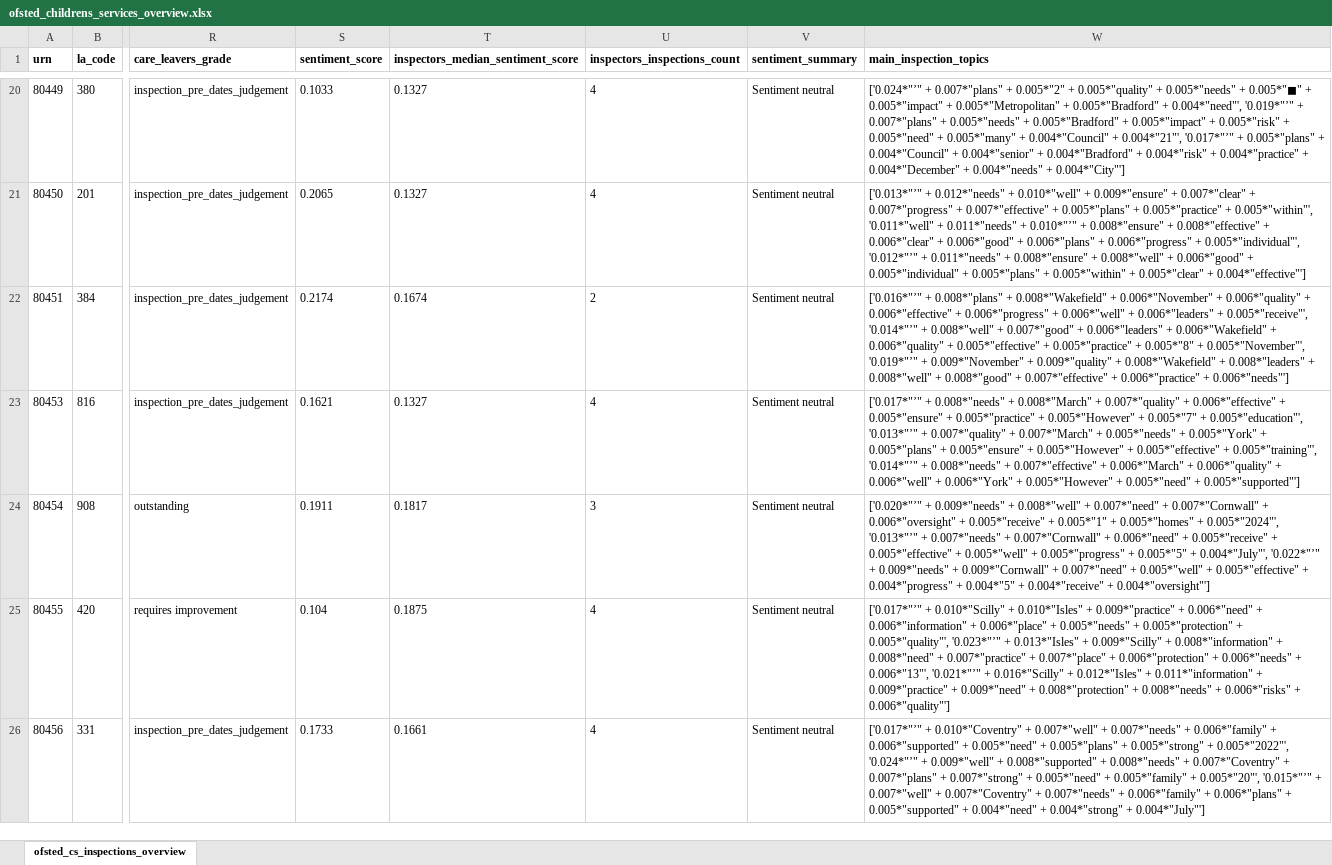
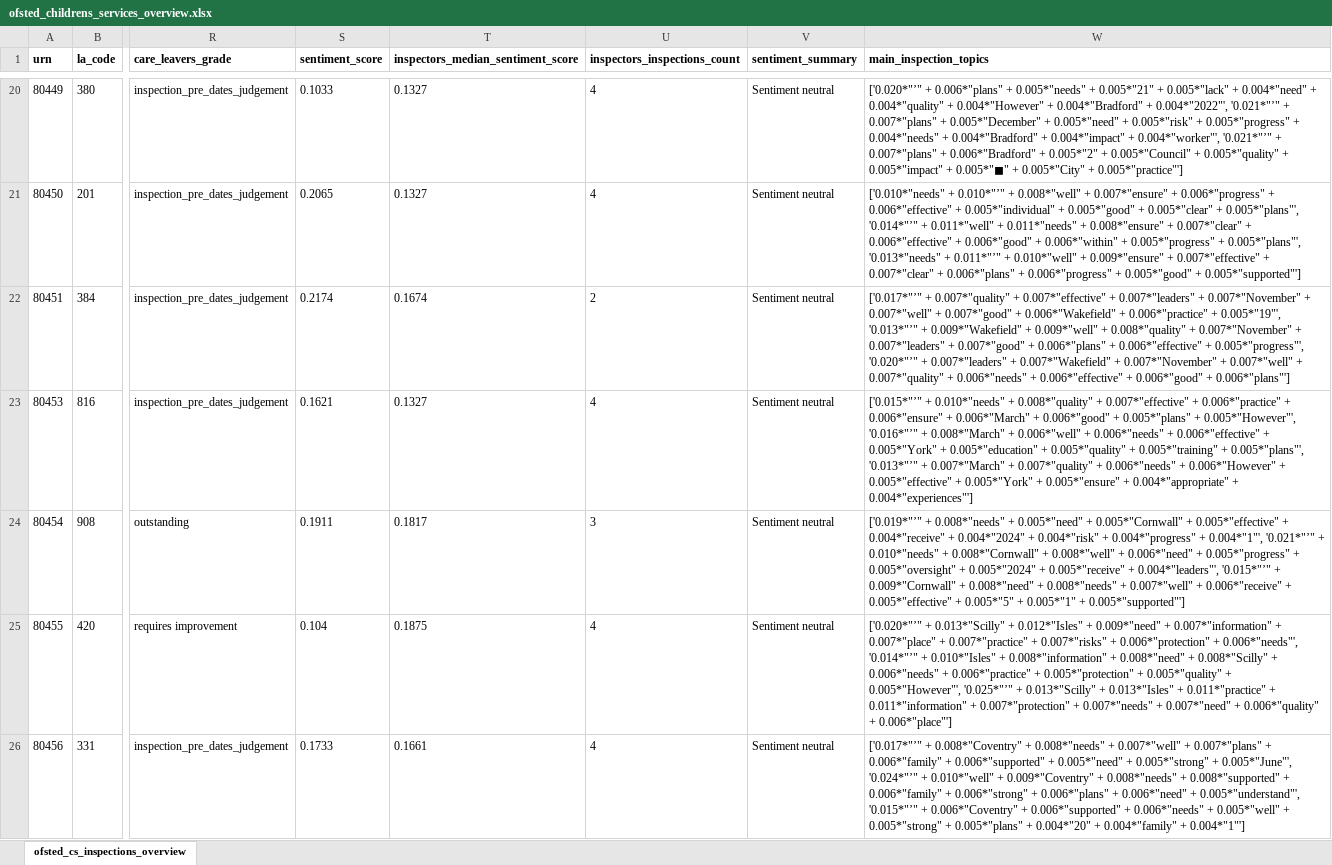
Before and after one commit to data-to-insight/ofsted-ilacs-scrape-tool, an Excel workbook: ofsted_childrens_services_overview.xlsx, sheet ofsted_cs_inspections_overview, drawn as a sheet; only a part is shown, gaps mark what is left out; values as stored, in another font and other column widths than the file's, no borders; the diff covers the shown part only; the diff names each change by its address in the sheet, - before the commit and + after, or states it on an @@ line.

Commit message:
Data refresh 020924

```diff
--- a/ofsted_childrens_services_overview.xlsx (sheet ofsted_cs_inspections_overview)
+++ b/ofsted_childrens_services_overview.xlsx (sheet ofsted_cs_inspections_overview)
-W20 (main_inspection_topics): ['0.024*"’" + 0.007*"plans" + 0.005*"2" + 0.005*"quality" + 0.005*"needs" + 0.005*"◼" + 0.005*"impact" + 0.005*"Metropolitan" + 0.005*"Bradford" + 0.004*"need"', '0.019*"’" + 0.007*"plans" + 0.005*"needs" + 0.005*"Bradford" + 0.005*"impact" + 0.005*"risk" + 0.005*"need" + 0.005*"many" + 0.004*"Council" + 0.004*"21"', '0.017*"’" + 0.005*"plans" + 0.004*"Council" + 0.004*"senior" + 0.004*"Bradford" + 0.004*"risk" + 0.004*"practice" + 0.004*"December" + 0.004*"needs" + 0.004*"City"']
+W20 (main_inspection_topics): ['0.020*"’" + 0.006*"plans" + 0.005*"needs" + 0.005*"21" + 0.005*"lack" + 0.004*"need" + 0.004*"quality" + 0.004*"However" + 0.004*"Bradford" + 0.004*"2022"', '0.021*"’" + 0.007*"plans" + 0.005*"December" + 0.005*"need" + 0.005*"risk" + 0.005*"progress" + 0.004*"needs" + 0.004*"Bradford" + 0.004*"impact" + 0.004*"worker"', '0.021*"’" + 0.007*"plans" + 0.006*"Bradford" + 0.005*"2" + 0.005*"Council" + 0.005*"quality" + 0.005*"impact" + 0.005*"◼" + 0.005*"City" + 0.005*"practice"']
-W21 (main_inspection_topics): ['0.013*"’" + 0.012*"needs" + 0.010*"well" + 0.009*"ensure" + 0.007*"clear" + 0.007*"progress" + 0.007*"effective" + 0.005*"plans" + 0.005*"practice" + 0.005*"within"', '0.011*"well" + 0.011*"needs" + 0.010*"’" + 0.008*"ensure" + 0.008*"effective" + 0.006*"clear" + 0.006*"good" + 0.006*"plans" + 0.006*"progress" + 0.005*"individual"', '0.012*"’" + 0.011*"needs" + 0.008*"ensure" + 0.008*"well" + 0.006*"good" + 0.005*"individual" + 0.005*"plans" + 0.005*"within" + 0.005*"clear" + 0.004*"effective"']
+W21 (main_inspection_topics): ['0.010*"needs" + 0.010*"’" + 0.008*"well" + 0.007*"ensure" + 0.006*"progress" + 0.006*"effective" + 0.005*"individual" + 0.005*"good" + 0.005*"clear" + 0.005*"plans"', '0.014*"’" + 0.011*"well" + 0.011*"needs" + 0.008*"ensure" + 0.007*"clear" + 0.006*"effective" + 0.006*"good" + 0.006*"within" + 0.005*"progress" + 0.005*"plans"', '0.013*"needs" + 0.011*"’" + 0.010*"well" + 0.009*"ensure" + 0.007*"effective" + 0.007*"clear" + 0.006*"plans" + 0.006*"progress" + 0.005*"good" + 0.005*"supported"']
-W22 (main_inspection_topics): ['0.016*"’" + 0.008*"plans" + 0.008*"Wakefield" + 0.006*"November" + 0.006*"quality" + 0.006*"effective" + 0.006*"progress" + 0.006*"well" + 0.006*"leaders" + 0.005*"receive"', '0.014*"’" + 0.008*"well" + 0.007*"good" + 0.006*"leaders" + 0.006*"Wakefield" + 0.006*"quality" + 0.005*"effective" + 0.005*"practice" + 0.005*"8" + 0.005*"November"', '0.019*"’" + 0.009*"November" + 0.009*"quality" + 0.008*"Wakefield" + 0.008*"leaders" + 0.008*"well" + 0.008*"good" + 0.007*"effective" + 0.006*"practice" + 0.006*"needs"']
+W22 (main_inspection_topics): ['0.017*"’" + 0.007*"quality" + 0.007*"effective" + 0.007*"leaders" + 0.007*"November" + 0.007*"well" + 0.007*"good" + 0.006*"Wakefield" + 0.006*"practice" + 0.005*"19"', '0.013*"’" + 0.009*"Wakefield" + 0.009*"well" + 0.008*"quality" + 0.007*"November" + 0.007*"leaders" + 0.007*"good" + 0.006*"plans" + 0.006*"effective" + 0.005*"progress"', '0.020*"’" + 0.007*"leaders" + 0.007*"Wakefield" + 0.007*"November" + 0.007*"well" + 0.007*"quality" + 0.006*"needs" + 0.006*"effective" + 0.006*"good" + 0.006*"plans"']
-W23 (main_inspection_topics): ['0.017*"’" + 0.008*"needs" + 0.008*"March" + 0.007*"quality" + 0.006*"effective" + 0.005*"ensure" + 0.005*"practice" + 0.005*"However" + 0.005*"7" + 0.005*"education"', '0.013*"’" + 0.007*"quality" + 0.007*"March" + 0.005*"needs" + 0.005*"York" + 0.005*"plans" + 0.005*"ensure" + 0.005*"However" + 0.005*"effective" + 0.005*"training"', '0.014*"’" + 0.008*"needs" + 0.007*"effective" + 0.006*"March" + 0.006*"quality" + 0.006*"well" + 0.006*"York" + 0.005*"However" + 0.005*"need" + 0.005*"supported"']
+W23 (main_inspection_topics): ['0.015*"’" + 0.010*"needs" + 0.008*"quality" + 0.007*"effective" + 0.006*"practice" + 0.006*"ensure" + 0.006*"March" + 0.006*"good" + 0.005*"plans" + 0.005*"However"', '0.016*"’" + 0.008*"March" + 0.006*"well" + 0.006*"needs" + 0.006*"effective" + 0.005*"York" + 0.005*"education" + 0.005*"quality" + 0.005*"training" + 0.005*"plans"', '0.013*"’" + 0.007*"March" + 0.007*"quality" + 0.006*"needs" + 0.006*"However" + 0.005*"effective" + 0.005*"York" + 0.005*"ensure" + 0.004*"appropriate" + 0.004*"experiences"']
-W24 (main_inspection_topics): ['0.020*"’" + 0.009*"needs" + 0.008*"well" + 0.007*"need" + 0.007*"Cornwall" + 0.006*"oversight" + 0.005*"receive" + 0.005*"1" + 0.005*"homes" + 0.005*"2024"', '0.013*"’" + 0.007*"needs" + 0.007*"Cornwall" + 0.006*"need" + 0.005*"receive" + 0.005*"effective" + 0.005*"well" + 0.005*"progress" + 0.005*"5" + 0.004*"July"', '0.022*"’" + 0.009*"needs" + 0.009*"Cornwall" + 0.007*"need" + 0.005*"well" + 0.005*"effective" + 0.004*"progress" + 0.004*"5" + 0.004*"receive" + 0.004*"oversight"']
+W24 (main_inspection_topics): ['0.019*"’" + 0.008*"needs" + 0.005*"need" + 0.005*"Cornwall" + 0.005*"effective" + 0.004*"receive" + 0.004*"2024" + 0.004*"risk" + 0.004*"progress" + 0.004*"1"', '0.021*"’" + 0.010*"needs" + 0.008*"Cornwall" + 0.008*"well" + 0.006*"need" + 0.005*"progress" + 0.005*"oversight" + 0.005*"2024" + 0.005*"receive" + 0.004*"leaders"', '0.015*"’" + 0.009*"Cornwall" + 0.008*"need" + 0.008*"needs" + 0.007*"well" + 0.006*"receive" + 0.005*"effective" + 0.005*"5" + 0.005*"1" + 0.005*"supported"']
-W25 (main_inspection_topics): ['0.017*"’" + 0.010*"Scilly" + 0.010*"Isles" + 0.009*"practice" + 0.006*"need" + 0.006*"information" + 0.006*"place" + 0.005*"needs" + 0.005*"protection" + 0.005*"quality"', '0.023*"’" + 0.013*"Isles" + 0.009*"Scilly" + 0.008*"information" + 0.008*"need" + 0.007*"practice" + 0.007*"place" + 0.006*"protection" + 0.006*"needs" + 0.006*"13"', '0.021*"’" + 0.016*"Scilly" + 0.012*"Isles" + 0.011*"information" + 0.009*"practice" + 0.009*"need" + 0.008*"protection" + 0.008*"needs" + 0.006*"risks" + 0.006*"quality"']
+W25 (main_inspection_topics): ['0.020*"’" + 0.013*"Scilly" + 0.012*"Isles" + 0.009*"need" + 0.007*"information" + 0.007*"place" + 0.007*"practice" + 0.007*"risks" + 0.006*"protection" + 0.006*"needs"', '0.014*"’" + 0.010*"Isles" + 0.008*"information" + 0.008*"need" + 0.008*"Scilly" + 0.006*"needs" + 0.006*"practice" + 0.005*"protection" + 0.005*"quality" + 0.005*"However"', '0.025*"’" + 0.013*"Scilly" + 0.013*"Isles" + 0.011*"practice" + 0.011*"information" + 0.007*"protection" + 0.007*"needs" + 0.007*"need" + 0.006*"quality" + 0.006*"place"']
-W26 (main_inspection_topics): ['0.017*"’" + 0.010*"Coventry" + 0.007*"well" + 0.007*"needs" + 0.006*"family" + 0.006*"supported" + 0.005*"need" + 0.005*"plans" + 0.005*"strong" + 0.005*"2022"', '0.024*"’" + 0.009*"well" + 0.008*"supported" + 0.008*"needs" + 0.007*"Coventry" + 0.007*"plans" + 0.007*"strong" + 0.005*"need" + 0.005*"family" + 0.005*"20"', '0.015*"’" + 0.007*"well" + 0.007*"Coventry" + 0.007*"needs" + 0.006*"family" + 0.006*"plans" + 0.005*"supported" + 0.004*"need" + 0.004*"strong" + 0.004*"July"']
+W26 (main_inspection_topics): ['0.017*"’" + 0.008*"Coventry" + 0.008*"needs" + 0.007*"well" + 0.007*"plans" + 0.006*"family" + 0.006*"supported" + 0.005*"need" + 0.005*"strong" + 0.005*"June"', '0.024*"’" + 0.010*"well" + 0.009*"Coventry" + 0.008*"needs" + 0.008*"supported" + 0.006*"family" + 0.006*"strong" + 0.006*"plans" + 0.006*"need" + 0.005*"understand"', '0.015*"’" + 0.006*"Coventry" + 0.006*"supported" + 0.006*"needs" + 0.005*"well" + 0.005*"strong" + 0.005*"plans" + 0.004*"20" + 0.004*"family" + 0.004*"1"']
```
Also changed, not shown: 198 edited cells elsewhere in this sheet, 4 other files.
